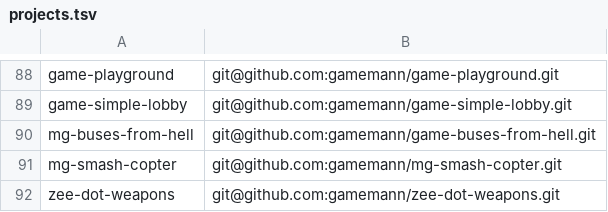
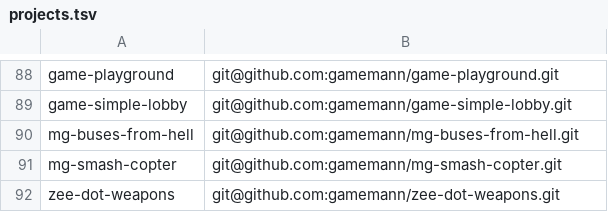
Before and after one commit to modcommunity/dot-bootstrap, a TSV file: projects.tsv, drawn as a sheet; only a part is shown, gaps mark what is left out.

```diff
--- a/projects.tsv
+++ b/projects.tsv
@@ -89,3 +89,3 @@ game-playground	git@github.com:gamemann/game-playground.git
 game-simple-lobby	git@github.com:gamemann/game-simple-lobby.git
-mg-buses-from-hell	git@github.com:gamemann/game-buses-from-hell.git
+mg-buses-from-hell	git@github.com:gamemann/mg-buses-from-hell.git
 mg-smash-copter	git@github.com:gamemann/mg-smash-copter.git
```
